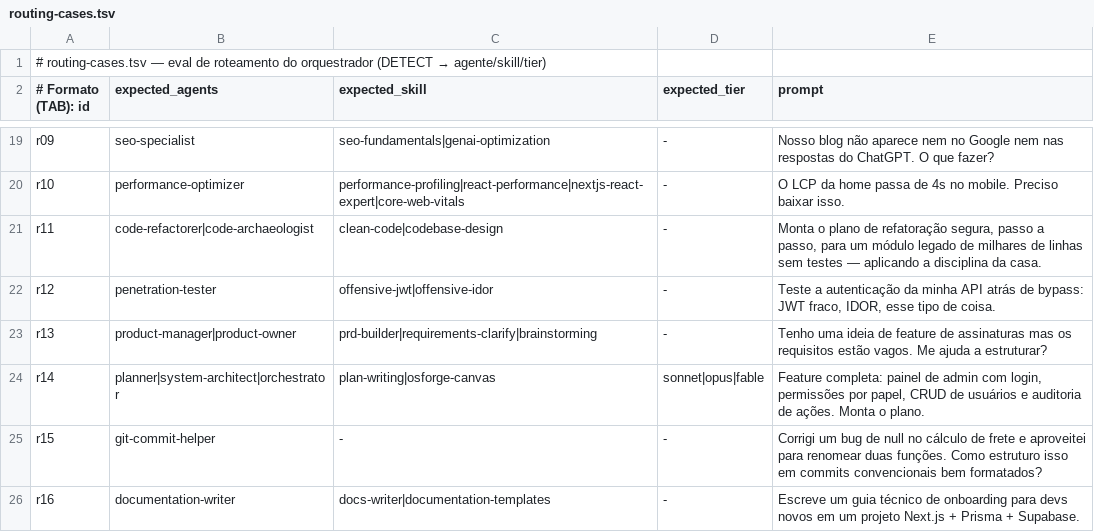
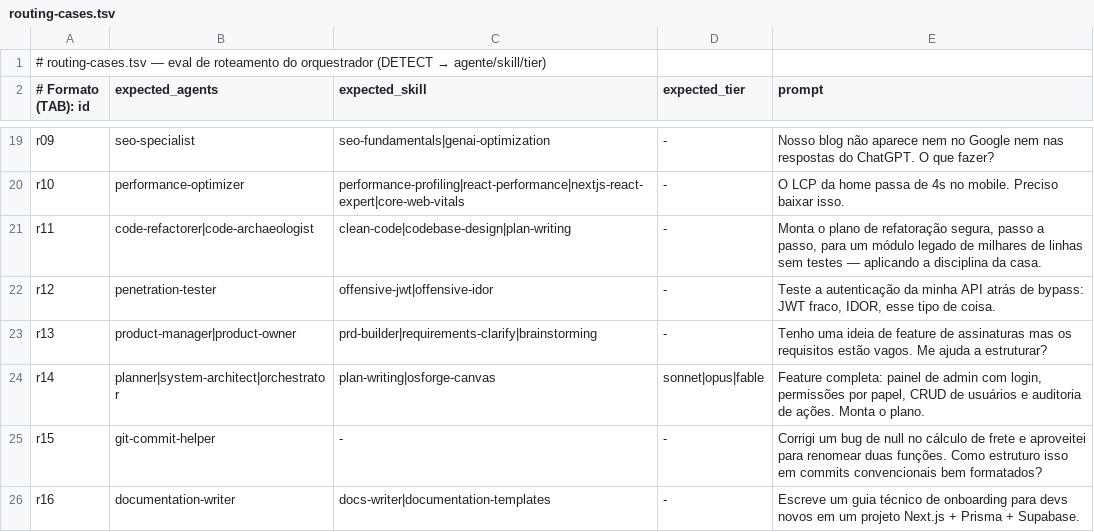
Before and after one commit to plocemourasouza/osforge, a TSV file: scripts/routing-cases.tsv, drawn as a sheet; only a part is shown, gaps mark what is left out.

Commit message:
docs(routing): run 5 — 15/16, the last fail was the eval's own expectation
r11 asked "monta o PLANO de refatoração" and the model routed
@code-archaeologist (right domain), declared plan-writing, READ plan-writing
and presented via osforge-canvas. Contract followed to the letter: a plan
demand reaches the plan discipline. The expectation insisting on the
refactoring skills was wrong for the prompt I wrote — third time r11's phrasing
misled the case, each time with the model behaving defensibly. plan-writing
accepted; the agent dimension already proves domain routing.

Routing layer final trajectory, recorded in the analysis doc:
  agent  0/16 -> 15/16 -> 16/16   (mandatory route line)
  skill  13 -> 7 -> 4 -> 1        (load obligation + route-guard Stop hook)
with the guard proven live in run 4 (fired, blocked with the exact reason) and
given room to correct in run 5 (turns 4->8).

```diff
--- a/scripts/routing-cases.tsv
+++ b/scripts/routing-cases.tsv
@@ -20,3 +20,3 @@ r09	seo-specialist	seo-fundamentals|genai-optimization	-	Nosso blog não aparece
 r10	performance-optimizer	performance-profiling|react-performance|nextjs-react-expert|core-web-vitals	-	O LCP da home passa de 4s no mobile. Preciso baixar isso.
-r11	code-refactorer|code-archaeologist	clean-code|codebase-design	-	Monta o plano de refatoração segura, passo a passo, para um módulo legado de milhares de linhas sem testes — aplicando a disciplina da casa.
+r11	code-refactorer|code-archaeologist	clean-code|codebase-design|plan-writing	-	Monta o plano de refatoração segura, passo a passo, para um módulo legado de milhares de linhas sem testes — aplicando a disciplina da casa.
 r12	penetration-tester	offensive-jwt|offensive-idor	-	Teste a autenticação da minha API atrás de bypass: JWT fraco, IDOR, esse tipo de coisa.
```
Also changed, not shown: 1 other file.
